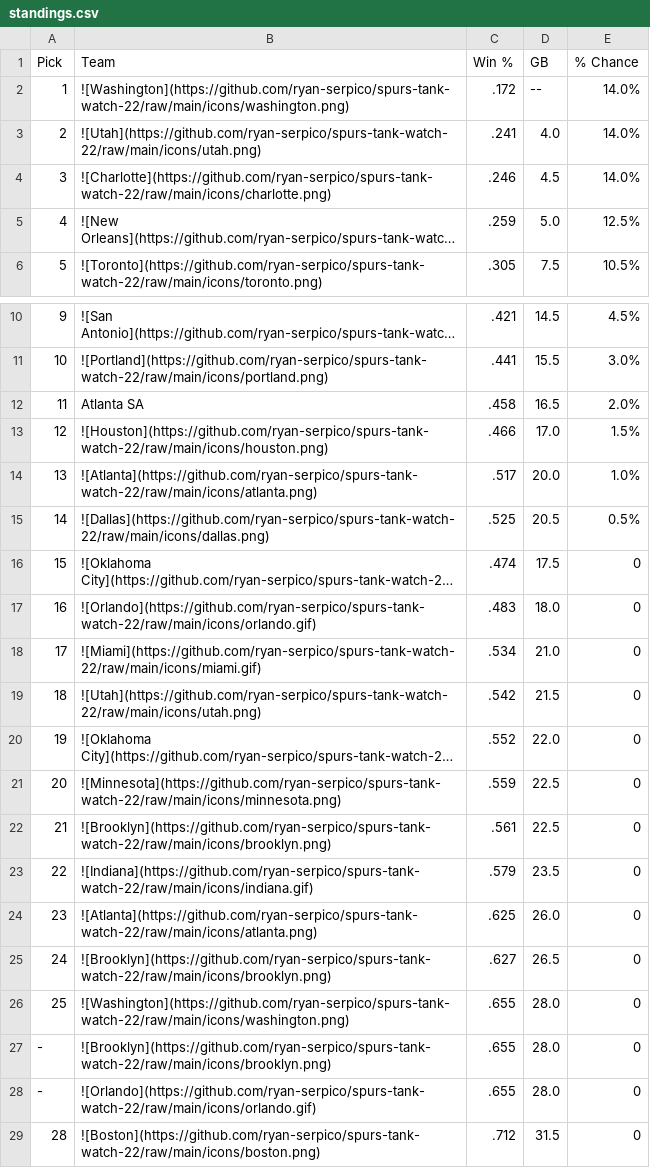
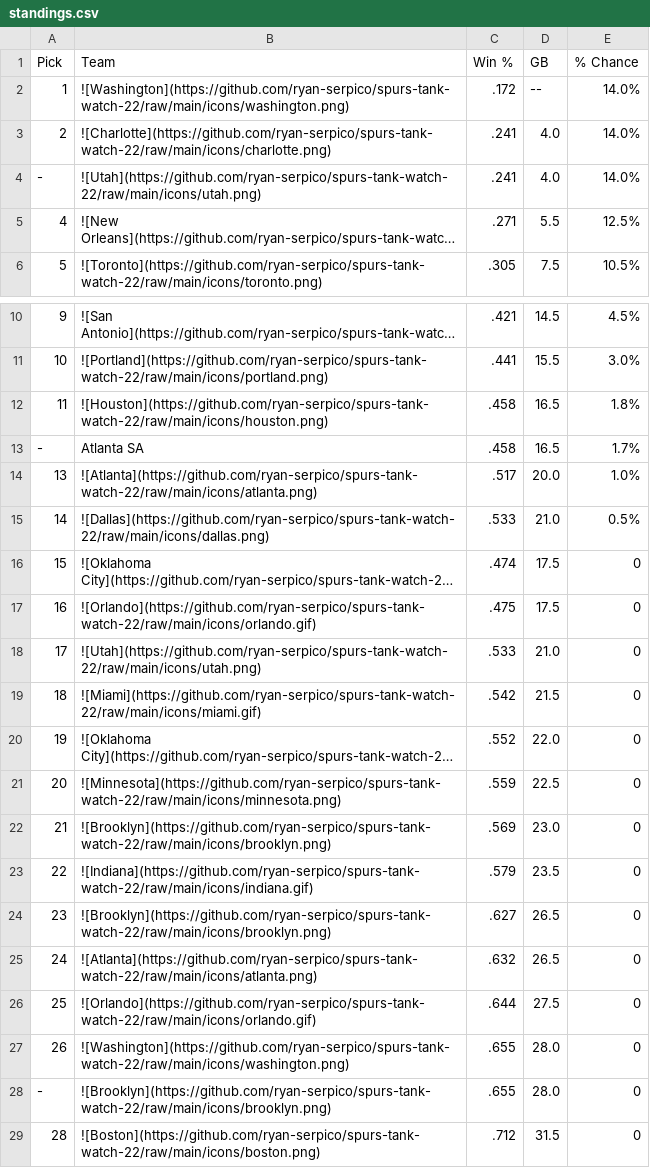
Before and after one commit to ryan-serpico/spurs-tank-watch-22, a CSV file: output/standings.csv, drawn as a sheet; only a part is shown, gaps mark what is left out; long unchanged cells end in …; removed rows and columns are numbered as before the commit, all else as after; the diff names each change by its address in the sheet, - before the commit and + after, or states it on an @@ line.

Commit message:
Latest data: Fri Feb 28 09:01:29 UTC 2025

```diff
--- a/output/standings.csv
+++ b/output/standings.csv
-B3 (Team): ![Utah](https://github.com/ryan-serpico/spurs-tank-watch-22/raw/main/icons/utah.png)
+B3 (Team): ![Charlotte](https://github.com/ryan-serpico/spurs-tank-watch-22/raw/main/icons/charlotte.png)
-row 4: 3 | ![Charlotte](https://github.com/ryan-serpico/spurs-tank-watch-22/raw/main/icons/charlotte.png) | .246 | 4.5 | 14.0%
+row 4: - | ![Utah](https://github.com/ryan-serpico/spurs-tank-watch-22/raw/main/icons/utah.png) | .241 | 4.0 | 14.0%
-C5 (Win %): .259
+C5 (Win %): .271
-D5 (GB): 5.0
+D5 (GB): 5.5
-B12 (Team): Atlanta SA
+B12 (Team): ![Houston](https://github.com/ryan-serpico/spurs-tank-watch-22/raw/main/icons/houston.png)
-E12 (% Chance): 2.0%
+E12 (% Chance): 1.8%
-row 13: 12 | ![Houston](https://github.com/ryan-serpico/spurs-tank-watch-22/raw/main/icons/houston.png) | .466 | 17.0 | 1.5%
+row 13: - | Atlanta SA | .458 | 16.5 | 1.7%
-C15 (Win %): .525
+C15 (Win %): .533
-D15 (GB): 20.5
+D15 (GB): 21.0
-C17 (Win %): .483
+C17 (Win %): .475
-D17 (GB): 18.0
+D17 (GB): 17.5
-B18 (Team): ![Miami](https://github.com/ryan-serpico/spurs-tank-watch-22/raw/main/icons/miami.gif)
+B18 (Team): ![Utah](https://github.com/ryan-serpico/spurs-tank-watch-22/raw/main/icons/utah.png)
-C18 (Win %): .534
+C18 (Win %): .533
-B19 (Team): ![Utah](https://github.com/ryan-serpico/spurs-tank-watch-22/raw/main/icons/utah.png)
+B19 (Team): ![Miami](https://github.com/ryan-serpico/spurs-tank-watch-22/raw/main/icons/miami.gif)
-C22 (Win %): .561
+C22 (Win %): .569
-D22 (GB): 22.5
+D22 (GB): 23.0
-B24 (Team): ![Atlanta](https://github.com/ryan-serpico/spurs-tank-watch-22/raw/main/icons/atlanta.png)
+B24 (Team): ![Brooklyn](https://github.com/ryan-serpico/spurs-tank-watch-22/raw/main/icons/brooklyn.png)
-C24 (Win %): .625
+C24 (Win %): .627
-D24 (GB): 26.0
+D24 (GB): 26.5
-B25 (Team): ![Brooklyn](https://github.com/ryan-serpico/spurs-tank-watch-22/raw/main/icons/brooklyn.png)
+B25 (Team): ![Atlanta](https://github.com/ryan-serpico/spurs-tank-watch-22/raw/main/icons/atlanta.png)
-C25 (Win %): .627
+C25 (Win %): .632
+row 26: 25 | ![Orlando](https://github.com/ryan-serpico/spurs-tank-watch-22/raw/main/icons/orlando.gif) | .644 | 27.5 | 0
-A27 (Pick): 25
+A27 (Pick): 26
-row 28: - | ![Orlando](https://github.com/ryan-serpico/spurs-tank-watch-22/raw/main/icons/orlando.gif) | .655 | 28.0 | 0
```
Also changed, not shown: 3 other files.
